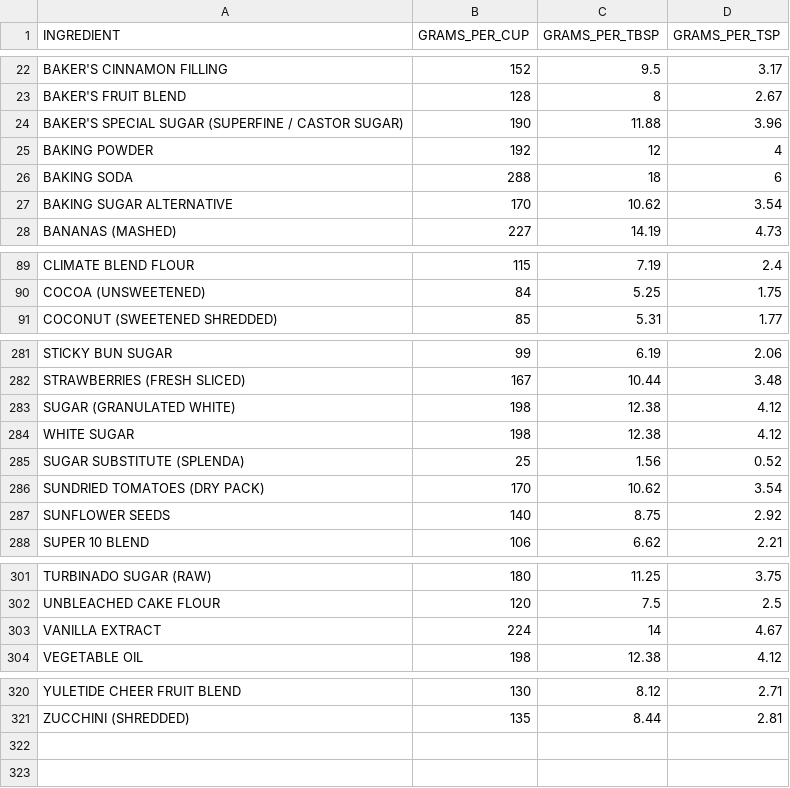
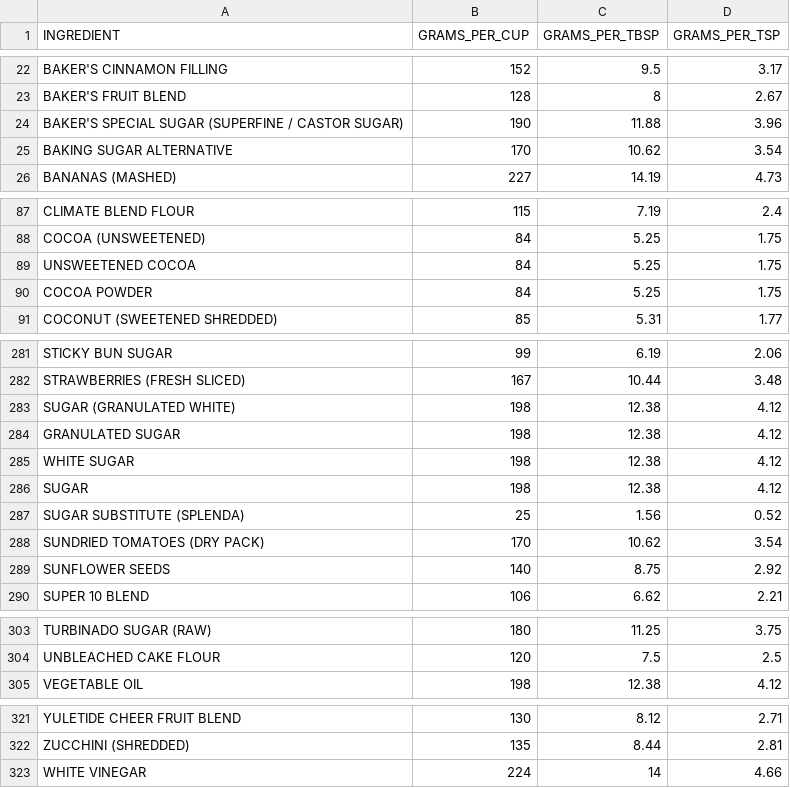
Before and after one commit to Kripa-Vyas03/Recipe-Conversion, a CSV file: king_arthur_ingredient_weights2.csv, drawn as a sheet; only a part is shown, gaps mark what is left out.

Commit message:
Add files via upload
- Added docstrings and comments to convert_recipe
- Updated ingredients to the ingredient weight chart (now accepts "sugar"/"granulated sugar"/"white sugar" for "granulated white sugar", "cocoa powder"/"unsweetened cocoa" for "unsweetened cocoa powder")
- Two example recipes to show the conversion (from https://www.kingarthurbaking.com/recipes/king-arthurs-original-cake-pan-cake-recipe)

```diff
--- a/king_arthur_ingredient_weights2.csv
+++ b/king_arthur_ingredient_weights2.csv
@@ -24,4 +24,2 @@ BAKER'S FRUIT BLEND,128,8,2.67
 BAKER'S SPECIAL SUGAR (SUPERFINE / CASTOR SUGAR),190,11.88,3.96
-BAKING POWDER,192,12,4
-BAKING SODA,288,18,6
 BAKING SUGAR ALTERNATIVE,170,10.62,3.54
@@ -90,2 +88,4 @@ CLIMATE BLEND FLOUR,115,7.19,2.4
 COCOA (UNSWEETENED),84,5.25,1.75
+UNSWEETENED COCOA,84,5.25,1.75
+COCOA POWDER,84,5.25,1.75
 COCONUT (SWEETENED  SHREDDED),85,5.31,1.77
@@ -283,3 +283,5 @@ STRAWBERRIES (FRESH SLICED),167,10.44,3.48
 SUGAR (GRANULATED WHITE),198,12.38,4.12
+GRANULATED SUGAR,198,12.38,4.12
 WHITE SUGAR,198,12.38,4.12
+SUGAR,198,12.38,4.12
 SUGAR SUBSTITUTE (SPLENDA),25,1.56,0.52
@@ -302,3 +304,2 @@ TURBINADO SUGAR (RAW),180,11.25,3.75
 UNBLEACHED CAKE FLOUR,120,7.5,2.5
-VANILLA EXTRACT,224,14,4.67
 VEGETABLE OIL,198,12.38,4.12
@@ -321 +322,2 @@ YULETIDE CHEER FRUIT BLEND,130,8.12,2.71
 ZUCCHINI (SHREDDED),135,8.44,2.81
+WHITE VINEGAR,224,14,4.66
```
Also changed, not shown: 3 other files.
